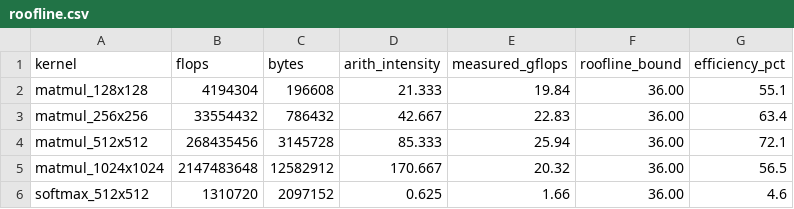
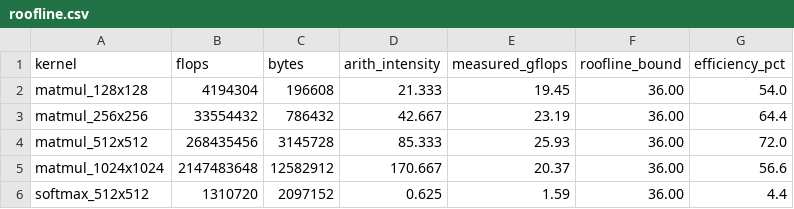
Before and after one commit to FedericoBruzzone/mlir-study, a CSV file: results/roofline.csv, drawn as a sheet.

```diff
--- a/results/roofline.csv
+++ b/results/roofline.csv
@@ -1,6 +1,6 @@
 kernel,flops,bytes,arith_intensity,measured_gflops,roofline_bound,efficiency_pct
-matmul_128x128,4194304,196608,21.333,19.84,36.00,55.1
-matmul_256x256,33554432,786432,42.667,22.83,36.00,63.4
-matmul_512x512,268435456,3145728,85.333,25.94,36.00,72.1
-matmul_1024x1024,2147483648,12582912,170.667,20.32,36.00,56.5
-softmax_512x512,1310720,2097152,0.625,1.66,36.00,4.6
+matmul_128x128,4194304,196608,21.333,19.45,36.00,54.0
+matmul_256x256,33554432,786432,42.667,23.19,36.00,64.4
+matmul_512x512,268435456,3145728,85.333,25.93,36.00,72.0
+matmul_1024x1024,2147483648,12582912,170.667,20.37,36.00,56.6
+softmax_512x512,1310720,2097152,0.625,1.59,36.00,4.4
```
Also changed, not shown: results/rq1_tiling.csv, results/rq2_paths.csv, 19 other files.
